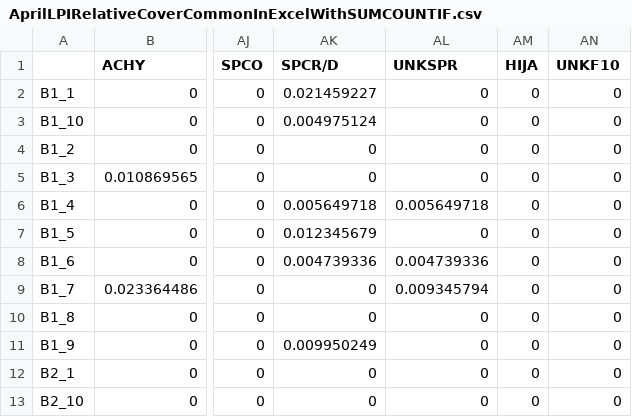
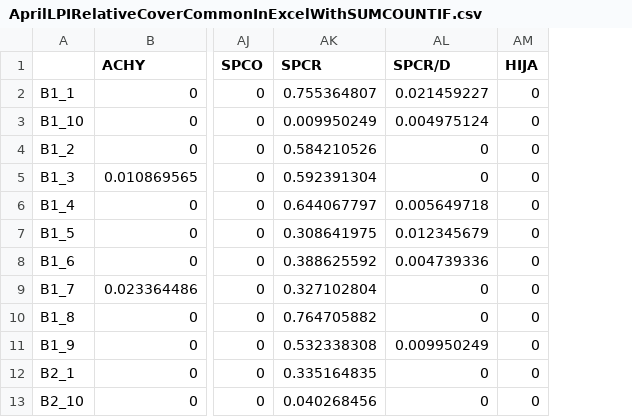
Before and after one commit to aprilissy/GitBeefBasin9-2015, a CSV file: LPI/AprilLPIRelativeCoverCommonInExcelWithSUMCOUNTIF.csv, drawn as a sheet; only a part is shown, gaps mark what is left out; removed rows and columns are numbered as before the commit, all else as after; the diff names each change by its address in the sheet, - before the commit and + after, or states it on an @@ line.

```diff
--- a/LPI/AprilLPIRelativeCoverCommonInExcelWithSUMCOUNTIF.csv
+++ b/LPI/AprilLPIRelativeCoverCommonInExcelWithSUMCOUNTIF.csv
+column AK (SPCR), rows 2-13: 0.755364807 | 0.009950249 | 0.584210526 | 0.592391304 | 0.644067797 | 0.308641975 | 0.388625592 | 0.327102804 | 0.764705882 | 0.532338308 | 0.335164835 | 0.040268456
-column AL (UNKSPR), rows 2-13: 0 | 0 | 0 | 0 | 0.005649718 | 0 | 0.004739336 | 0.009345794 | 0 | 0 | 0 | 0
-column AN (UNKF10), rows 2-13: all 0
```
Also changed, not shown: LPI/AprilLPIRelativeCoverCommonInExcel.csv, 1 other file.
